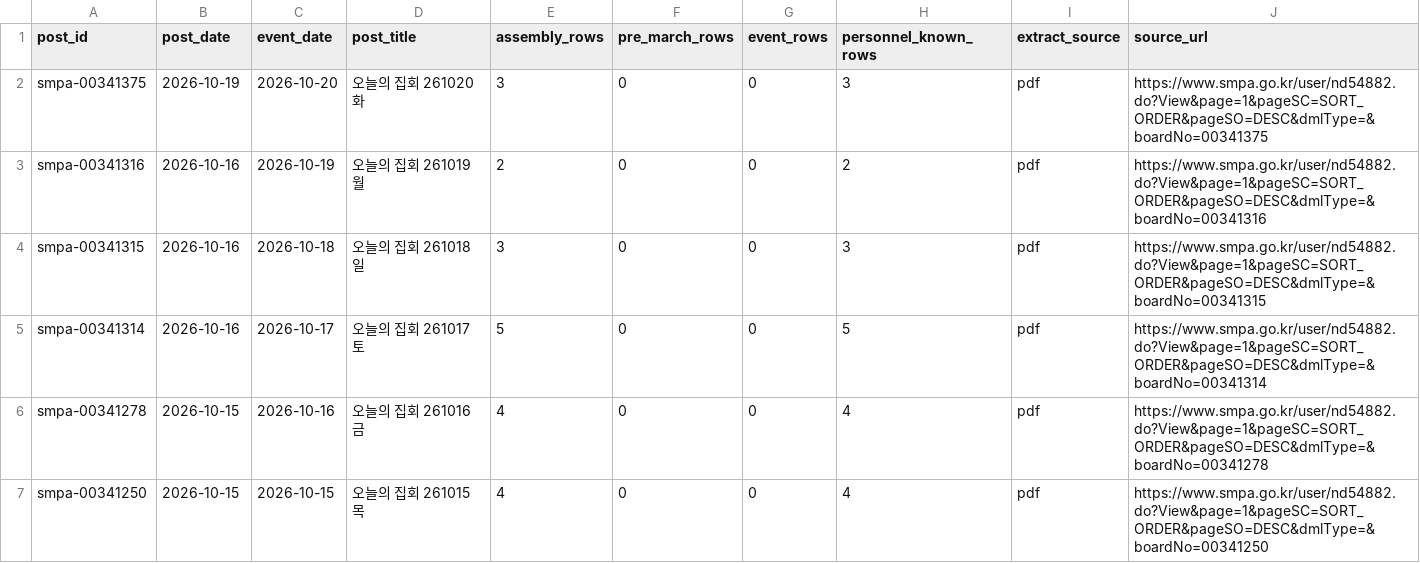
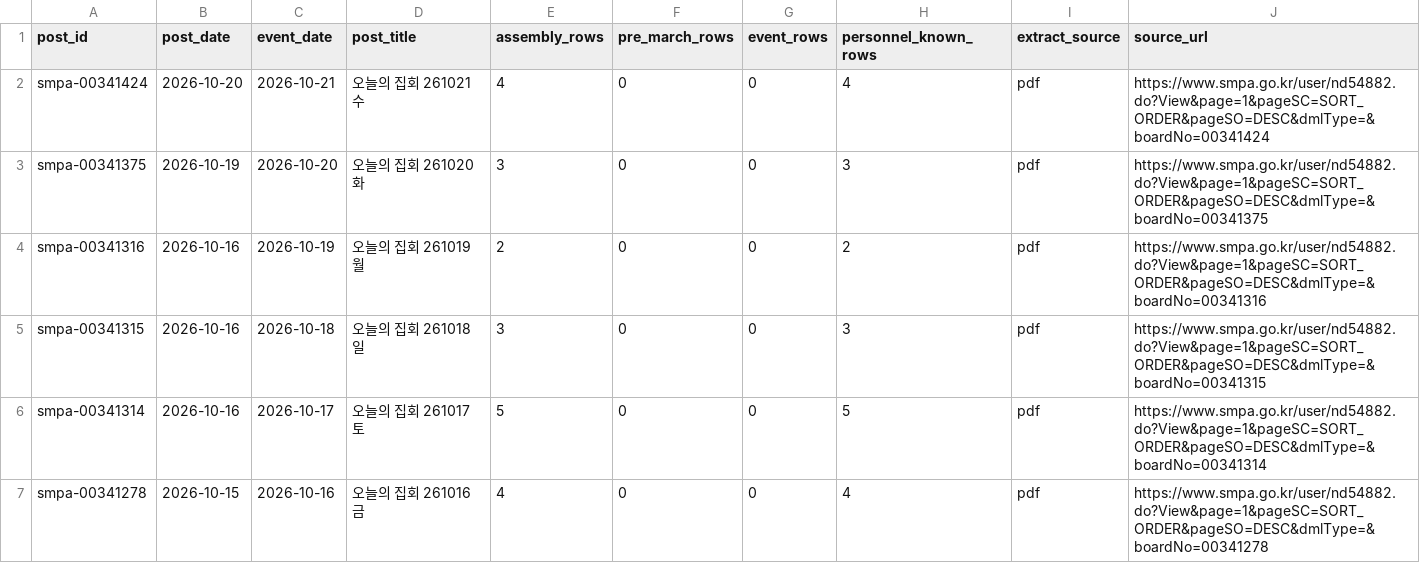
Before and after one commit to davidmh0203/SUBWAY-PREDICT, a CSV file: data/spatic/assem-posts.csv, drawn as a sheet; only a part is shown; the shorter side is filled out with more unchanged rows; the diff names each change by its address in the sheet, - before the commit and + after, or states it on an @@ line.

```diff
--- a/data/spatic/assem-posts.csv
+++ b/data/spatic/assem-posts.csv
+row 2: smpa-00341424 | 2026-10-20 | 2026-10-21 | 오늘의 집회 261021 수 | 4 | 0 | 0 | 4 | pdf | https://www.smpa.go.kr/user/nd54882.do?View&page=1&pageSC=SORT_ORDER&pageSO=DESC&dmlType=&boardNo=00341424
```
Also changed, not shown: 2 other files.
